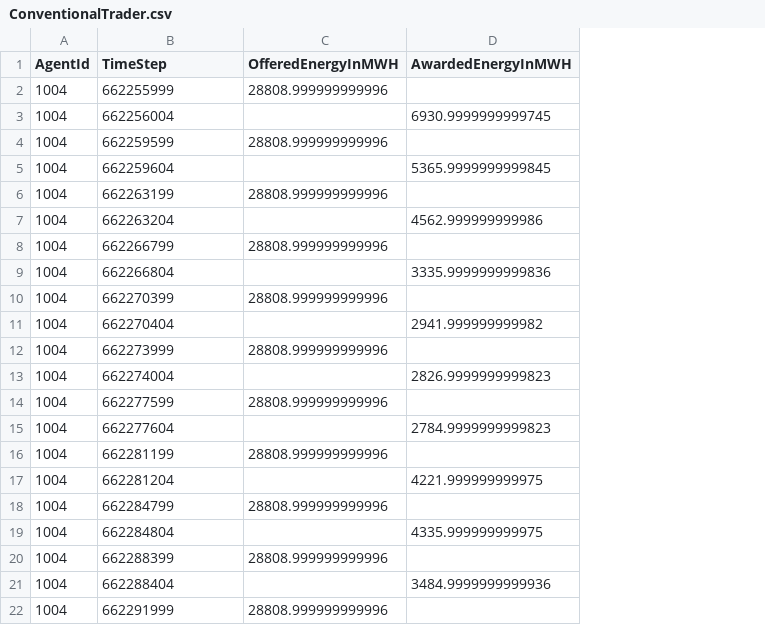
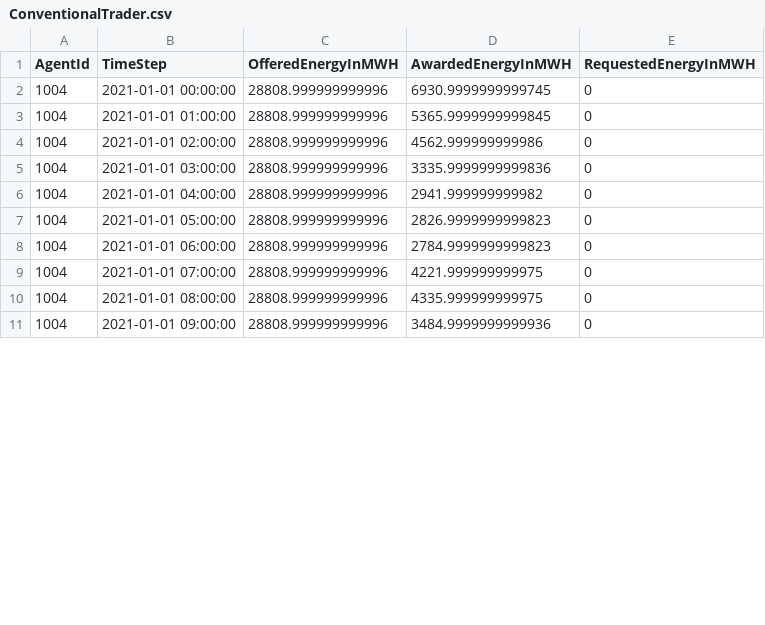
Before and after one commit to openmod-tracker/amiris, a CSV file: result/AMIRIS_Simple_Reference/ConventionalTrader.csv, drawn as a sheet; only a part is shown; removed rows and columns are numbered as before the commit, all else as after; the diff covers the shown part only; the diff names each change by its address in the sheet, - before the commit and + after, or states it on an @@ line.

```diff
--- a/result/AMIRIS_Simple_Reference/ConventionalTrader.csv
+++ b/result/AMIRIS_Simple_Reference/ConventionalTrader.csv
+column E (RequestedEnergyInMWH), rows 2-11: all 0
-row 2: 1004 | 662255999 | 28808.999999999996
-B2 (TimeStep): 662256004
+B2 (TimeStep): 2021-01-01 00:00:00
-C2 (OfferedEnergyInMWH): (empty)
+C2 (OfferedEnergyInMWH): 28808.999999999996
-row 4: 1004 | 662259599 | 28808.999999999996
-B3 (TimeStep): 662259604
+B3 (TimeStep): 2021-01-01 01:00:00
-C3 (OfferedEnergyInMWH): (empty)
+C3 (OfferedEnergyInMWH): 28808.999999999996
-row 6: 1004 | 662263199 | 28808.999999999996
-B4 (TimeStep): 662263204
+B4 (TimeStep): 2021-01-01 02:00:00
-C4 (OfferedEnergyInMWH): (empty)
+C4 (OfferedEnergyInMWH): 28808.999999999996
-row 8: 1004 | 662266799 | 28808.999999999996
-row 9: 1004 | 662266804 |  | 3335.9999999999836
-B5 (TimeStep): 662270399
+B5 (TimeStep): 2021-01-01 03:00:00
-D5 (AwardedEnergyInMWH): (empty)
+D5 (AwardedEnergyInMWH): 3335.9999999999836
-B6 (TimeStep): 662270404
+B6 (TimeStep): 2021-01-01 04:00:00
-C6 (OfferedEnergyInMWH): (empty)
+C6 (OfferedEnergyInMWH): 28808.999999999996
-row 12: 1004 | 662273999 | 28808.999999999996
-B7 (TimeStep): 662274004
+B7 (TimeStep): 2021-01-01 05:00:00
-C7 (OfferedEnergyInMWH): (empty)
+C7 (OfferedEnergyInMWH): 28808.999999999996
-row 14: 1004 | 662277599 | 28808.999999999996
-row 15: 1004 | 662277604 |  | 2784.9999999999823
-B8 (TimeStep): 662281199
+B8 (TimeStep): 2021-01-01 06:00:00
-D8 (AwardedEnergyInMWH): (empty)
+D8 (AwardedEnergyInMWH): 2784.9999999999823
-B9 (TimeStep): 662281204
+B9 (TimeStep): 2021-01-01 07:00:00
-C9 (OfferedEnergyInMWH): (empty)
+C9 (OfferedEnergyInMWH): 28808.999999999996
-row 18: 1004 | 662284799 | 28808.999999999996
-B10 (TimeStep): 662284804
+B10 (TimeStep): 2021-01-01 08:00:00
-C10 (OfferedEnergyInMWH): (empty)
+C10 (OfferedEnergyInMWH): 28808.999999999996
-row 20: 1004 | 662288399 | 28808.999999999996
-row 21: 1004 | 662288404 |  | 3484.9999999999936
-B11 (TimeStep): 662291999
+B11 (TimeStep): 2021-01-01 09:00:00
-D11 (AwardedEnergyInMWH): (empty)
+D11 (AwardedEnergyInMWH): 3484.9999999999936
```
Also changed, not shown: 13 removed rows and 28 edited cells elsewhere in this file, result/AMIRIS_Simple_Reference/ConventionalPlantOperator.csv, result/AMIRIS_Simple_Reference/DayAheadMarketSingleZone.csv, 6 other files.
